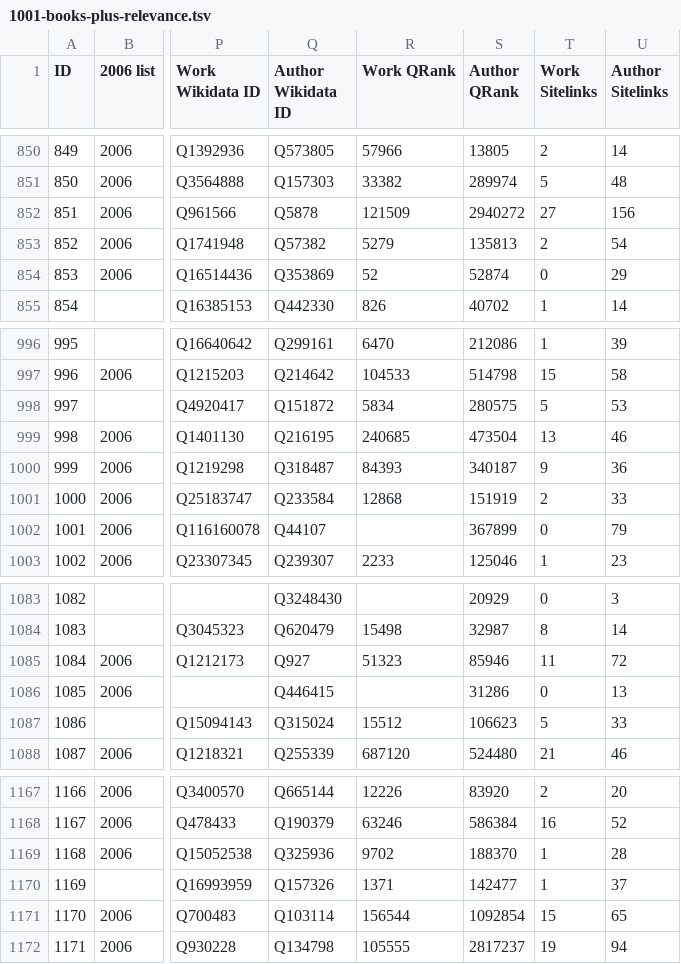
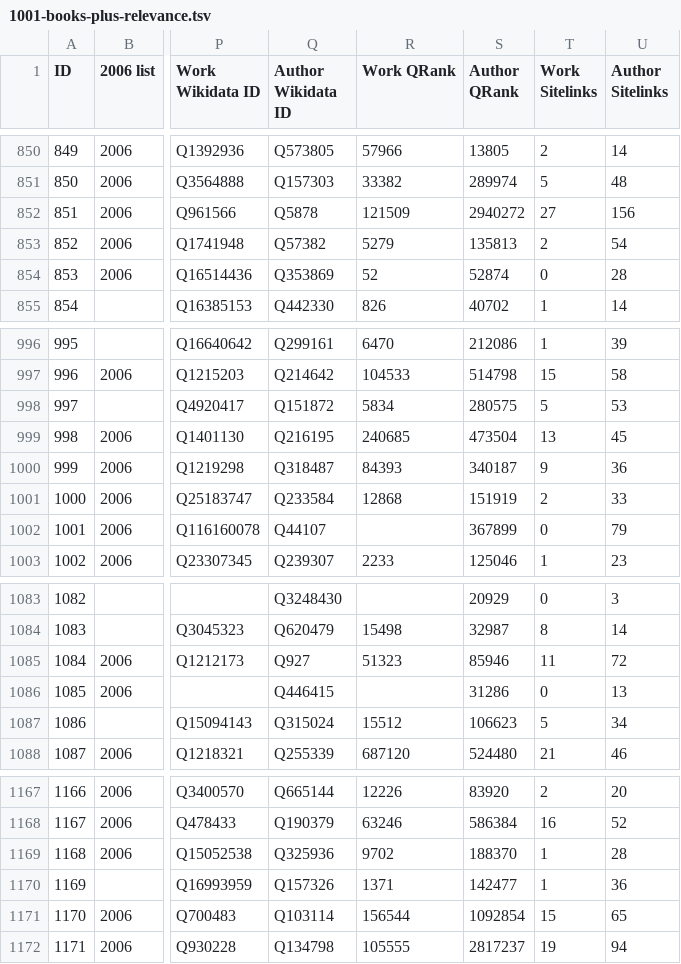
Before and after one commit to temporal-communities/1001-books, a TSV file: outputs/1001-books-plus-relevance.tsv, drawn as a sheet; only a part is shown, gaps mark what is left out; the diff covers the shown part only; the diff names each change by its address in the sheet, - before the commit and + after, or states it on an @@ line.

```diff
--- a/outputs/1001-books-plus-relevance.tsv
+++ b/outputs/1001-books-plus-relevance.tsv
-U854 (Author Sitelinks): 29
+U854 (Author Sitelinks): 28
-U999 (Author Sitelinks): 46
+U999 (Author Sitelinks): 45
-U1087 (Author Sitelinks): 33
+U1087 (Author Sitelinks): 34
-U1170 (Author Sitelinks): 37
+U1170 (Author Sitelinks): 36
```
Also changed, not shown: 13 edited cells elsewhere in this file, 1 other file.
